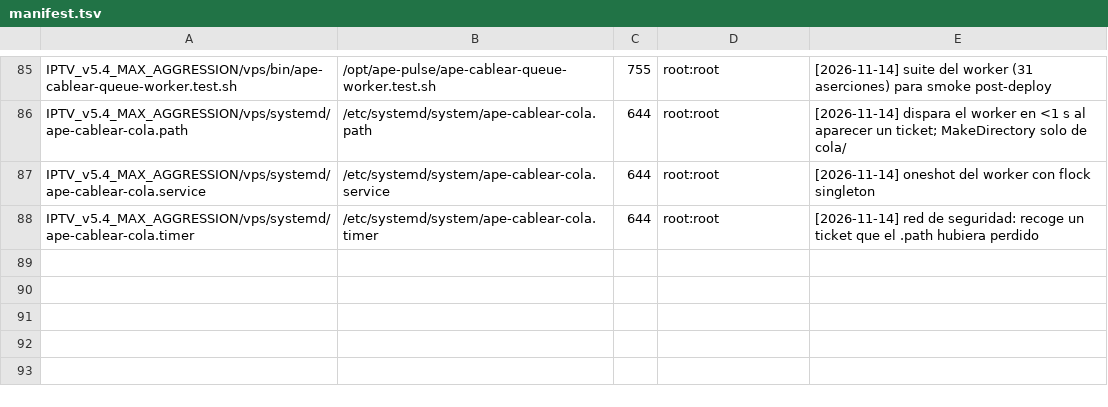
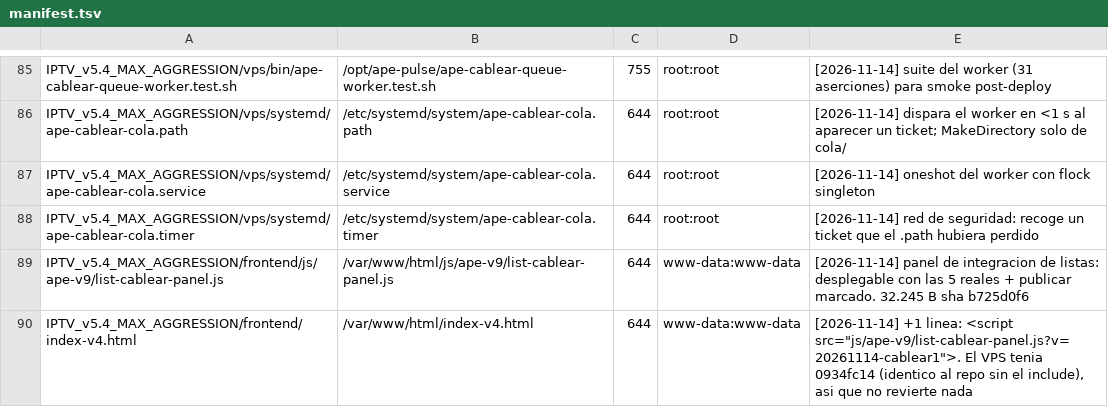
Before and after one commit to hefarica/IPTV_Navigator_PRO_v5.4_MAX_AGGRESSION, a TSV file: _vps_stage/deploy/manifest.tsv, drawn as a sheet; only a part is shown, gaps mark what is left out; the diff names each change by its address in the sheet, - before the commit and + after, or states it on an @@ line.

Commit message:
fix(deploy): el panel viaja por el manifiesto VPS — el workflow del frontend no arranca
EL PROBLEMA
  ape-deploy-frontend.yml lleva `concurrency: {group: ape-deploy-frontend,
  cancel-in-progress: false}` y los runs se quedaron en `pending` SIN JOBS: tres
  seguidos, mas de 7 minutos cada uno, con pending_deployments vacio (no era la
  aprobacion del entorno). El backend ya estaba desplegado y funcionando, pero el
  panel no se servia (404) porque su workflow no arranca.

  No voy a quedarme esperando a que GitHub despierte: el panel es un .js y un
  <script> en el HTML, y el deploy del VPS SI funciona (tres verdes seguidos).

LO QUE ENTRA
  /var/www/html/js/ape-v9/list-cablear-panel.js   32.245 B (nuevo)
  /var/www/html/index-v4.html                     291.622 B (+1 linea)

ANTES DE SOBRESCRIBIR 291 KB DE PRODUCCION, VERIFICADO AL BYTE
  repo AHORA : 029a03992cc8a448  291.622 B
  repo ANTES : 0934fc14d78ffc44  282.711 chars  <- antes del include
  VPS        : 0934fc14d78ffc44  291.208 B      <- IDENTICO al repo-antes

  El HTML del VPS es exactamente la version anterior al include del panel, asi
  que desplegar el del repo SOLO anade la linea del <script>. No revierte ningun
  cambio que el frontend hubiera hecho por su cuenta.

```diff
--- a/_vps_stage/deploy/manifest.tsv
+++ b/_vps_stage/deploy/manifest.tsv
+row 89: IPTV_v5.4_MAX_AGGRESSION/frontend/js/ape-v9/list-cablear-panel.js | /var/www/html/js/ape-v9/list-cablear-panel.js | 644 | www-data:www-data | [2026-11-14] panel de integracion de listas: desplegable con las 5 reales + publicar marcado. 32.245 B sha b725d0f6
+row 90: IPTV_v5.4_MAX_AGGRESSION/frontend/index-v4.html | /var/www/html/index-v4.html | 644 | www-data:www-data | [2026-11-14] +1 linea: <script src="js/ape-v9/list-cablear-panel.js?v=20261114-cablear1">. El VPS tenia 0934fc14 (identico al repo sin el include), asi que no revierte nada
```
